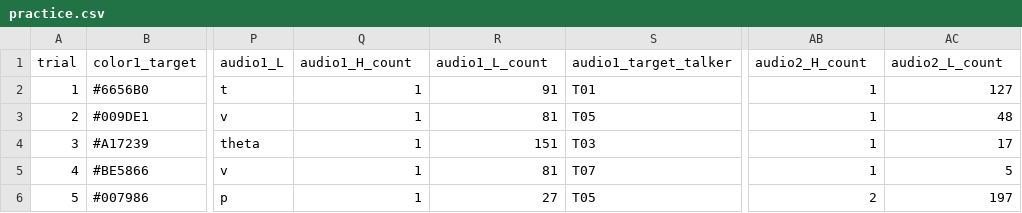
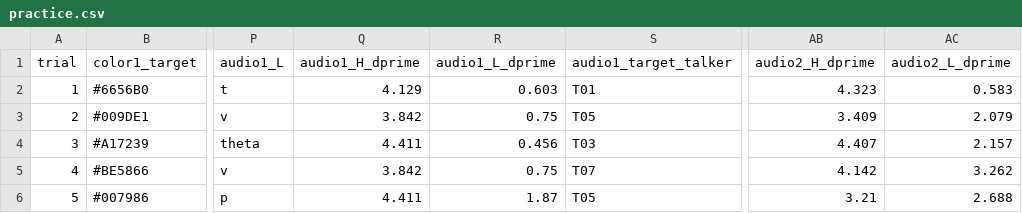
Before and after one commit to shadowcrow0/Visual_AudioWM, a CSV file: stimuli/practice.csv, drawn as a sheet; only a part is shown, gaps mark what is left out; the diff names each change by its address in the sheet, - before the commit and + after, or states it on an @@ line.

```diff
--- a/stimuli/practice.csv
+++ b/stimuli/practice.csv
-Q1: audio1_H_count
+Q1: audio1_H_dprime
-R1: audio1_L_count
+R1: audio1_L_dprime
-AB1: audio2_H_count
+AB1: audio2_H_dprime
-AC1: audio2_L_count
+AC1: audio2_L_dprime
-Q2 (audio1_H_dprime): 1
+Q2 (audio1_H_dprime): 4.129
-R2 (audio1_L_dprime): 91
+R2 (audio1_L_dprime): 0.603
-AB2 (audio2_H_dprime): 1
+AB2 (audio2_H_dprime): 4.323
-AC2 (audio2_L_dprime): 127
+AC2 (audio2_L_dprime): 0.583
-Q3 (audio1_H_dprime): 1
+Q3 (audio1_H_dprime): 3.842
-R3 (audio1_L_dprime): 81
+R3 (audio1_L_dprime): 0.75
-AB3 (audio2_H_dprime): 1
+AB3 (audio2_H_dprime): 3.409
-AC3 (audio2_L_dprime): 48
+AC3 (audio2_L_dprime): 2.079
-Q4 (audio1_H_dprime): 1
+Q4 (audio1_H_dprime): 4.411
-R4 (audio1_L_dprime): 151
+R4 (audio1_L_dprime): 0.456
-AB4 (audio2_H_dprime): 1
+AB4 (audio2_H_dprime): 4.407
-AC4 (audio2_L_dprime): 17
+AC4 (audio2_L_dprime): 2.157
-Q5 (audio1_H_dprime): 1
+Q5 (audio1_H_dprime): 3.842
-R5 (audio1_L_dprime): 81
+R5 (audio1_L_dprime): 0.75
-AB5 (audio2_H_dprime): 1
+AB5 (audio2_H_dprime): 4.142
-AC5 (audio2_L_dprime): 5
+AC5 (audio2_L_dprime): 3.262
-Q6 (audio1_H_dprime): 1
+Q6 (audio1_H_dprime): 4.411
-R6 (audio1_L_dprime): 27
+R6 (audio1_L_dprime): 1.87
-AB6 (audio2_H_dprime): 2
+AB6 (audio2_H_dprime): 3.21
-AC6 (audio2_L_dprime): 197
+AC6 (audio2_L_dprime): 2.688
```
Also changed, not shown: 16 other files.
